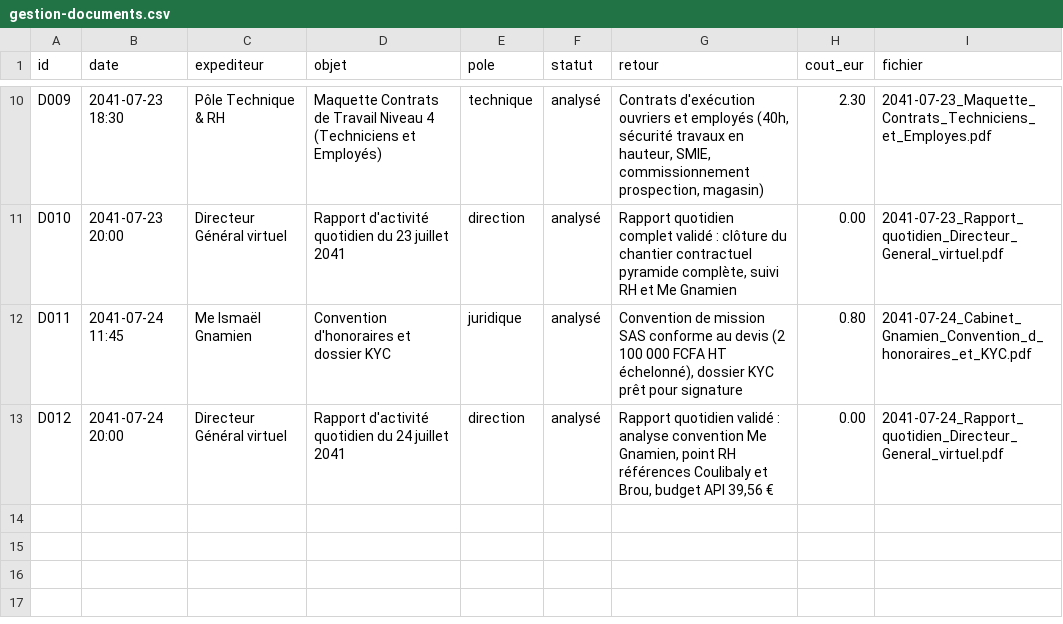
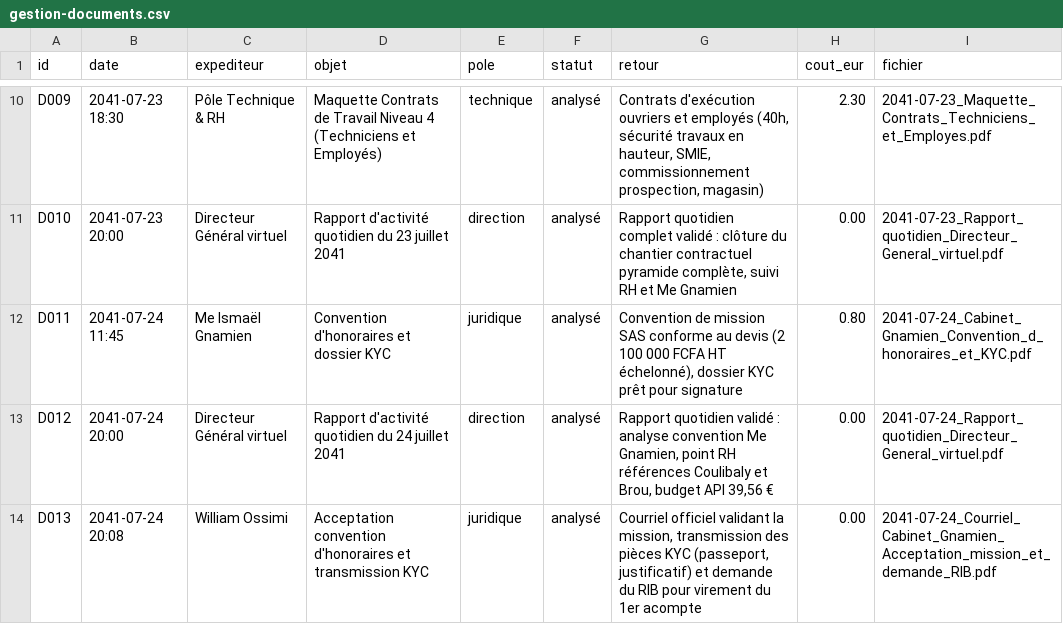
Before and after one commit to ossimiossimiwilliam10-cyber/simulation-william, a CSV file: etat/gestion-documents.csv, drawn as a sheet; only a part is shown, gaps mark what is left out.

Commit message:
tour n° 49 : mercredi 24 juillet 2041 20h20 (24/07/2041 20h20 : convention Me Gnamien validée, KYC transmis et RIB demandé ; Mohamed Coulibaly (91/100) désigné choix n° 1 pour la DG, en)

```diff
--- a/etat/gestion-documents.csv
+++ b/etat/gestion-documents.csv
@@ -13 +13,2 @@ D011;2041-07-24 11:45;Me Ismaël Gnamien;Convention d'honoraires et dossier KYC;
 D012;2041-07-24 20:00;Directeur Général virtuel;Rapport d'activité quotidien du 24 juillet 2041;direction;analysé;Rapport quotidien validé : analyse convention Me Gnamien, point RH références Coulibaly et Brou, budget API 39,56 €;0.00;2041-07-24_Rapport_quotidien_Directeur_General_virtuel.pdf
+D013;2041-07-24 20:08;William Ossimi;Acceptation convention d'honoraires et transmission KYC;juridique;analysé;Courriel officiel validant la mission, transmission des pièces KYC (passeport, justificatif) et demande du RIB pour virement du 1er acompte;0.00;2041-07-24_Courriel_Cabinet_Gnamien_Acceptation_mission_et_demande_RIB.pdf
```
Also changed, not shown: etat/agenda.csv, etat/gestion-candidats.csv, 16 other files.
